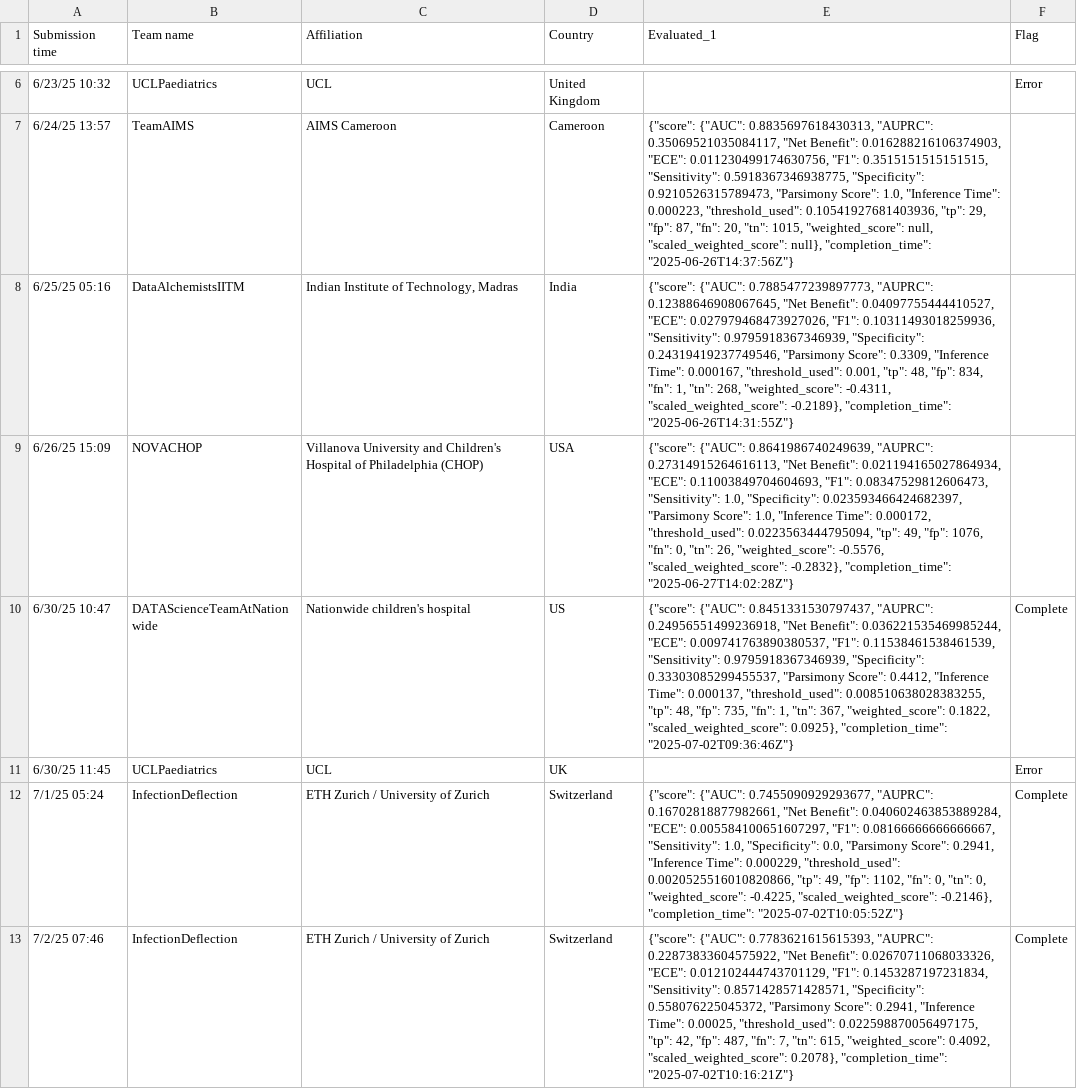
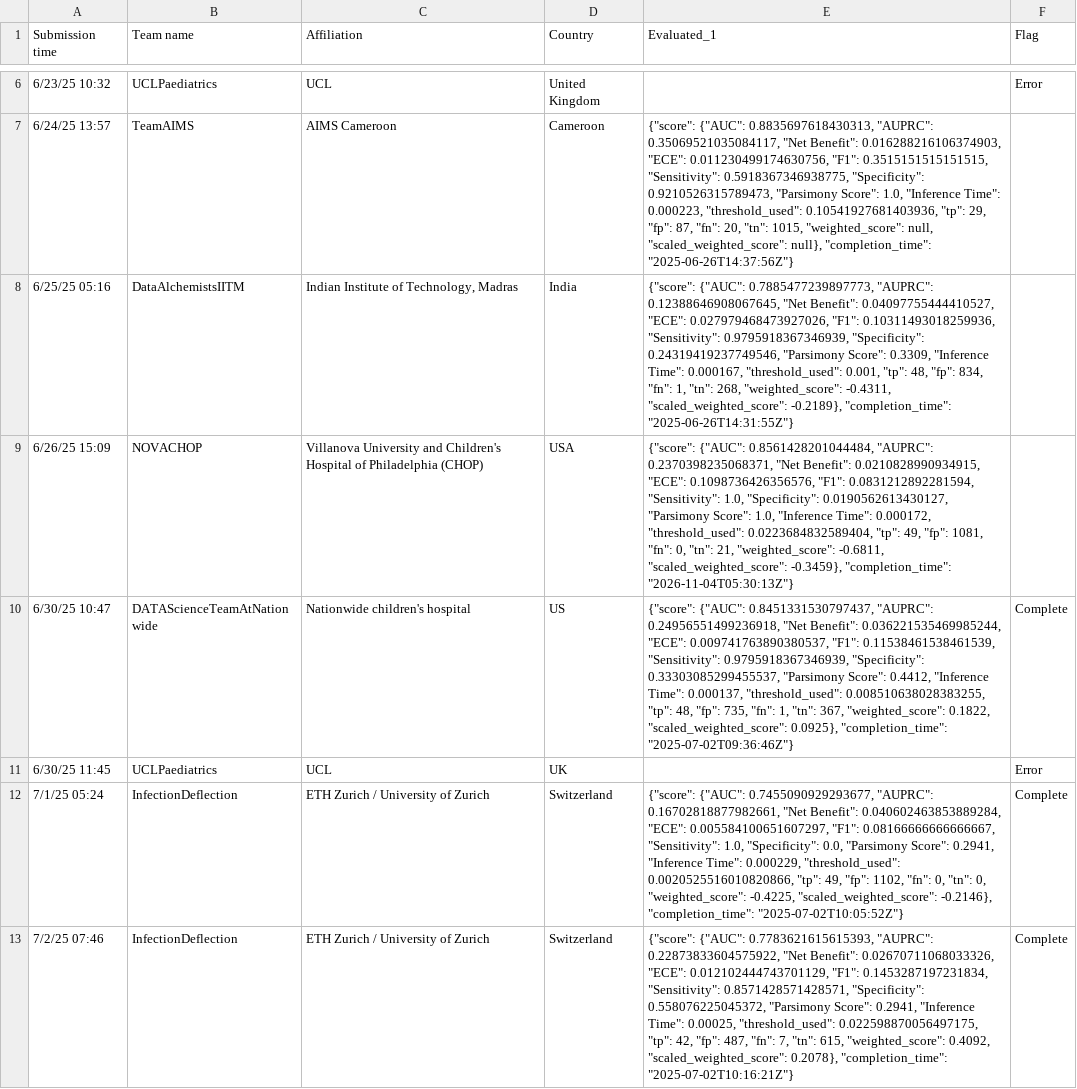
Before and after one commit to aditya1000/Leaderboard-Scoring-Simulation, a CSV file: Eva_csv - Sheet1.csv, drawn as a sheet; only a part is shown, gaps mark what is left out; the diff covers the shown part only.

Commit message:
Update Eva_csv data

```diff
--- a/Eva_csv - Sheet1.csv
+++ b/Eva_csv - Sheet1.csv
@@ -8,3 +8,3 @@ Submission time,Team name,Affiliation,Country,Evaluated_1,Flag
 6/25/25 05:16,DataAlchemistsIITM,"Indian Institute of Technology, Madras",India,"{""score"": {""AUC"": 0.7885477239897773, ""AUPRC"": 0.12388646908067645, ""Net Benefit"": 0.04097755444410527, ""ECE"": 0.027979468473927026, ""F1"": 0.10311493018259936, ""Sensitivity"": 0.9795918367346939, ""Specificity"": 0.24319419237749546, ""Parsimony Score"": 0.3309, ""Inference Time"": 0.000167, ""threshold_used"": 0.001, ""tp"": 48, ""fp"": 834, ""fn"": 1, ""tn"": 268, ""weighted_score"": -0.4311, ""scaled_weighted_score"": -0.2189}, ""completion_time"": ""2025-06-26T14:31:55Z""}",
-6/26/25 15:09,NOVACHOP,Villanova University and Children's Hospital of Philadelphia (CHOP),USA,"{""score"": {""AUC"": 0.8641986740249639, ""AUPRC"": 0.27314915264616113, ""Net Benefit"": 0.021194165027864934, ""ECE"": 0.11003849704604693, ""F1"": 0.08347529812606473, ""Sensitivity"": 1.0, ""Specificity"": 0.023593466424682397, ""Parsimony Score"": 1.0, ""Inference Time"": 0.000172, ""threshold_used"": 0.0223563444795094, ""tp"": 49, ""fp"": 1076, ""fn"": 0, ""tn"": 26, ""weighted_score"": -0.5576, ""scaled_weighted_score"": -0.2832}, ""completion_time"": ""2025-06-27T14:02:28Z""}",
+6/26/25 15:09,NOVACHOP,Villanova University and Children's Hospital of Philadelphia (CHOP),USA,"{""score"": {""AUC"": 0.8561428201044484, ""AUPRC"": 0.2370398235068371, ""Net Benefit"": 0.0210828990934915, ""ECE"": 0.1098736426356576, ""F1"": 0.0831212892281594, ""Sensitivity"": 1.0, ""Specificity"": 0.0190562613430127, ""Parsimony Score"": 1.0, ""Inference Time"": 0.000172, ""threshold_used"": 0.0223684832589404, ""tp"": 49, ""fp"": 1081, ""fn"": 0, ""tn"": 21, ""weighted_score"": -0.6811, ""scaled_weighted_score"": -0.3459}, ""completion_time"": ""2026-11-04T05:30:13Z""}",
 6/30/25 10:47,DATAScienceTeamAtNationwide,Nationwide children's hospital,US,"{""score"": {""AUC"": 0.8451331530797437, ""AUPRC"": 0.24956551499236918, ""Net Benefit"": 0.036221535469985244, ""ECE"": 0.009741763890380537, ""F1"": 0.11538461538461539, ""Sensitivity"": 0.9795918367346939, ""Specificity"": 0.33303085299455537, ""Parsimony Score"": 0.4412, ""Inference Time"": 0.000137, ""threshold_used"": 0.008510638028383255, ""tp"": 48, ""fp"": 735, ""fn"": 1, ""tn"": 367, ""weighted_score"": 0.1822, ""scaled_weighted_score"": 0.0925}, ""completion_time"": ""2025-07-02T09:36:46Z""}",Complete
```
Also changed, not shown: 18 edited cells elsewhere in this file.
